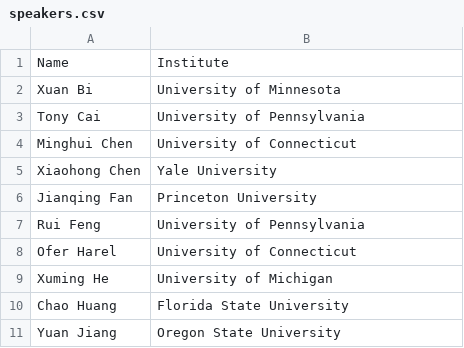
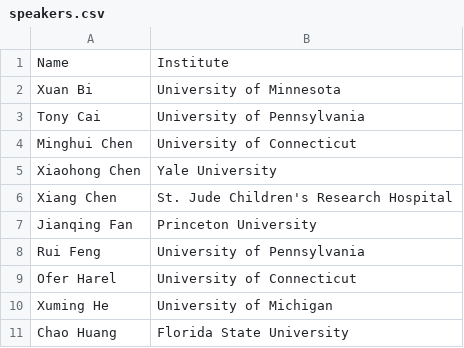
Before and after one commit to moderndatascience2022/moderndatascience2022.github.io, a CSV file: home/speakers.csv, drawn as a sheet; only a part is shown; the shorter side is filled out with more unchanged rows.

```diff
--- a/home/speakers.csv
+++ b/home/speakers.csv
@@ -5,2 +5,3 @@ Name,Institute
 "Xiaohong Chen", Yale University
+"Xiang Chen", St. Jude Children's Research Hospital
 "Jianqing Fan", Princeton University
```
Also changed, not shown: 1 other file.
